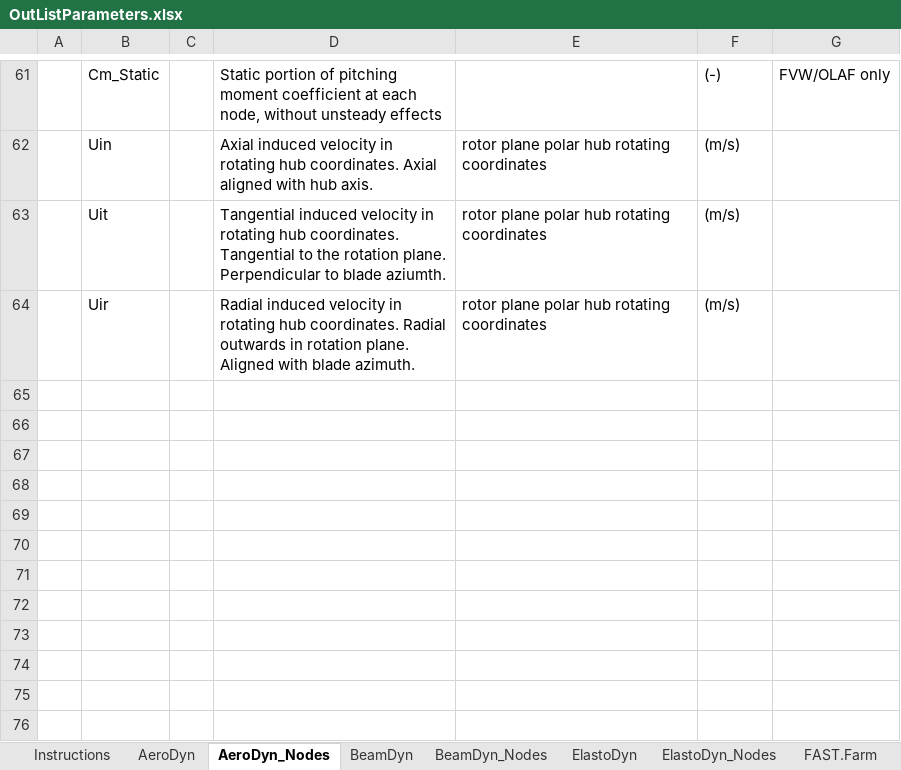
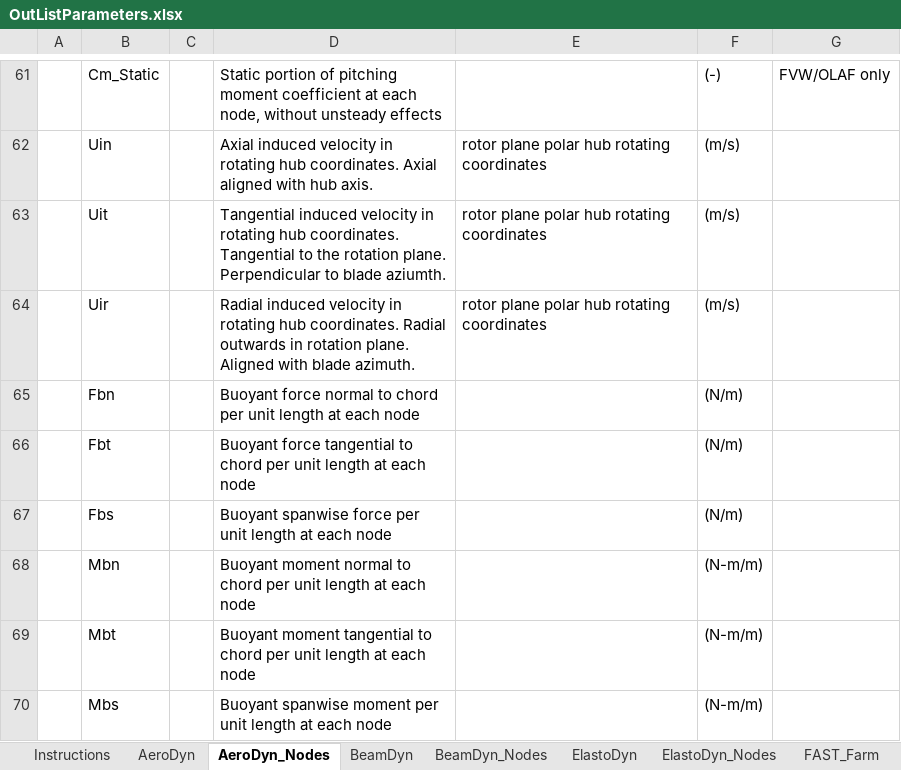
Before and after one commit to Koods22/OpenFAST_TID, an Excel workbook: docs/OtherSupporting/OutListParameters.xlsx, sheet AeroDyn_Nodes, drawn as a sheet; only a part is shown, gaps mark what is left out; values as stored, in another font and other column widths than the file's, no borders; the diff names each change by its address in the sheet, - before the commit and + after, or states it on an @@ line.

```diff
--- a/docs/OtherSupporting/OutListParameters.xlsx (sheet AeroDyn_Nodes)
+++ b/docs/OtherSupporting/OutListParameters.xlsx (sheet AeroDyn_Nodes)
-sheet tab: FAST.Farm
+sheet tab: FAST_Farm
+row 65:  | Fbn |  | Buoyant force normal to chord per unit length at each node |  | (N/m)
+row 66:  | Fbt |  | Buoyant force tangential to chord per unit length at each node |  | (N/m)
+row 67:  | Fbs |  | Buoyant spanwise force per unit length at each node |  | (N/m)
+row 68:  | Mbn |  | Buoyant moment normal to chord per unit length at each node |  | (N-m/m)
+row 69:  | Mbt |  | Buoyant moment tangential to chord per unit length at each node |  | (N-m/m)
+row 70:  | Mbs |  | Buoyant spanwise moment per unit length at each node |  | (N-m/m)
```
Also changed, not shown: sheet FAST_Farm, sheet AeroDyn, sheet InflowWind, sheet ServoDyn, sheet Instructions, 23 other files.
